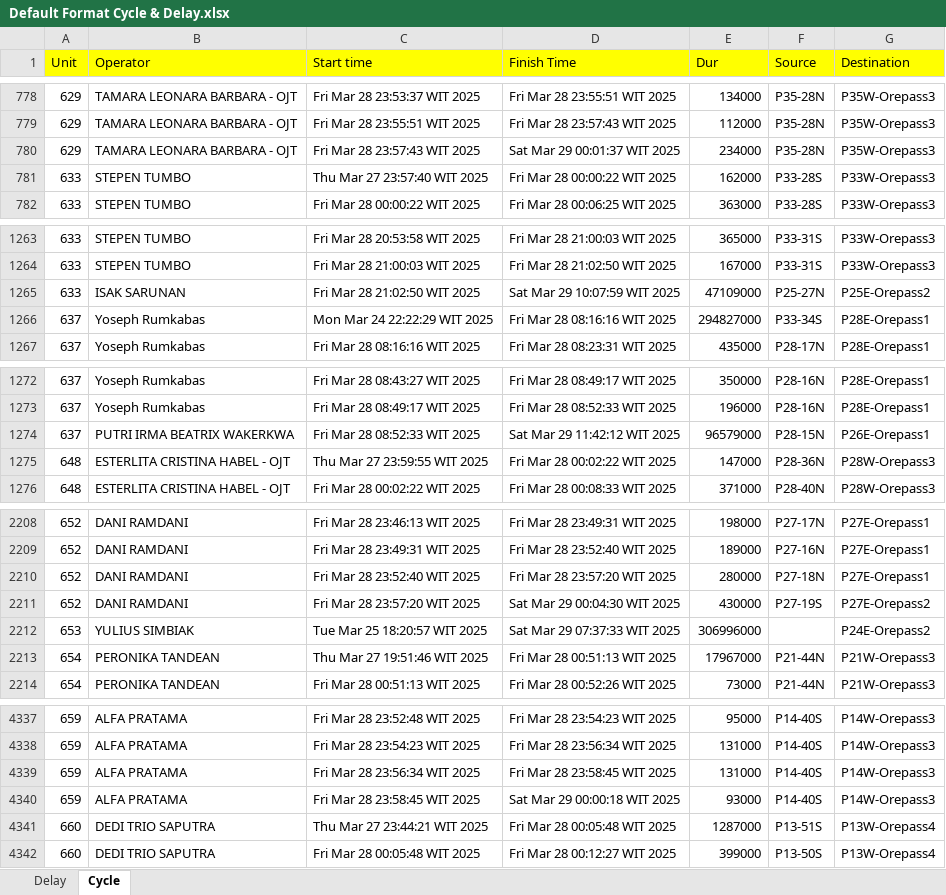
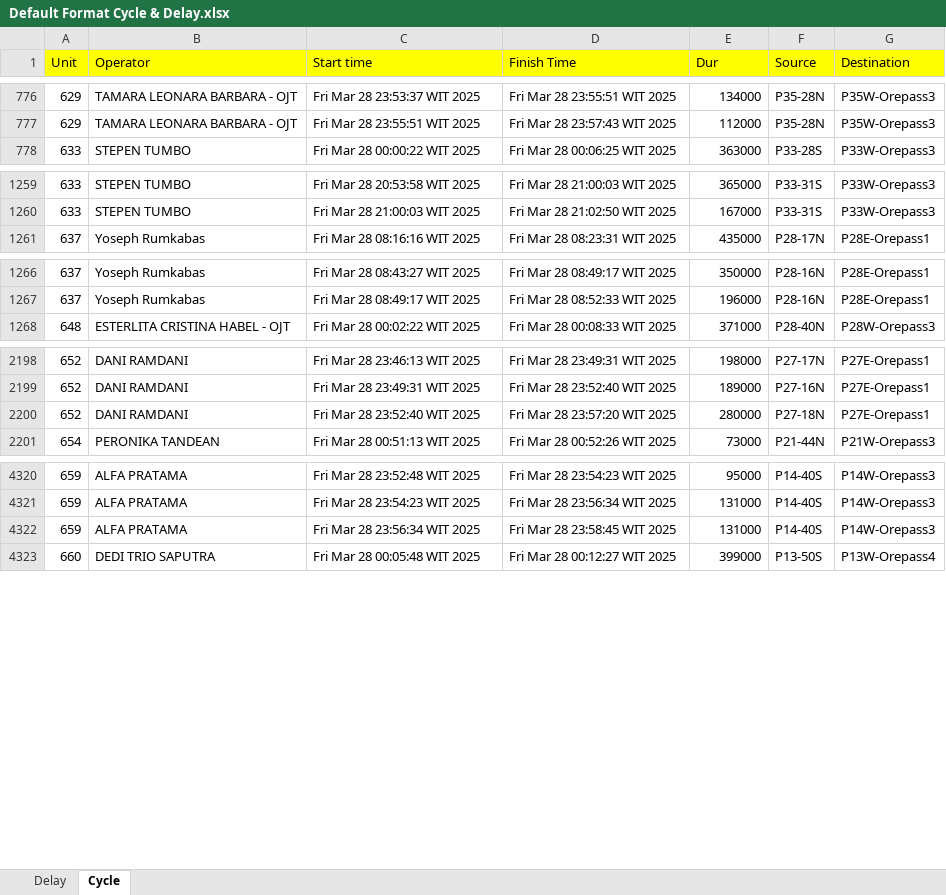
Before and after one commit to mohsetiawanmodeong/minestar-reporting, an Excel workbook: Default Format Cycle & Delay.xlsx, sheet Cycle, drawn as a sheet; only a part is shown, gaps mark what is left out; values as stored, in another font and other column widths than the file's, no borders; the diff covers the shown part only; the diff names each change by its address in the sheet, - before the commit and + after, or states it on an @@ line.

Commit message:
Fixed format

```diff
--- a/Default Format Cycle & Delay.xlsx (sheet Cycle)
+++ b/Default Format Cycle & Delay.xlsx (sheet Cycle)
-row 780: 629 | TAMARA LEONARA BARBARA - OJT | Fri Mar 28 23:57:43 WIT 2025 | Sat Mar 29 00:01:37 WIT 2025 | 234000 | P35-28N | P35W-Orepass3
-row 781: 633 | STEPEN TUMBO | Thu Mar 27 23:57:40 WIT 2025 | Fri Mar 28 00:00:22 WIT 2025 | 162000 | P33-28S | P33W-Orepass3
-row 1265: 633 | ISAK SARUNAN | Fri Mar 28 21:02:50 WIT 2025 | Sat Mar 29 10:07:59 WIT 2025 | 47109000 | P25-27N | P25E-Orepass2
-row 1266: 637 | Yoseph Rumkabas | Mon Mar 24 22:22:29 WIT 2025 | Fri Mar 28 08:16:16 WIT 2025 | 294827000 | P33-34S | P28E-Orepass1
-row 1274: 637 | PUTRI IRMA BEATRIX WAKERKWA | Fri Mar 28 08:52:33 WIT 2025 | Sat Mar 29 11:42:12 WIT 2025 | 96579000 | P28-15N | P26E-Orepass1
-row 1275: 648 | ESTERLITA CRISTINA HABEL - OJT | Thu Mar 27 23:59:55 WIT 2025 | Fri Mar 28 00:02:22 WIT 2025 | 147000 | P28-36N | P28W-Orepass3
-row 2211: 652 | DANI RAMDANI | Fri Mar 28 23:57:20 WIT 2025 | Sat Mar 29 00:04:30 WIT 2025 | 430000 | P27-19S | P27E-Orepass2
-row 2212: 653 | YULIUS SIMBIAK | Tue Mar 25 18:20:57 WIT 2025 | Sat Mar 29 07:37:33 WIT 2025 | 306996000 |  | P24E-Orepass2
-row 2213: 654 | PERONIKA TANDEAN | Thu Mar 27 19:51:46 WIT 2025 | Fri Mar 28 00:51:13 WIT 2025 | 17967000 | P21-44N | P21W-Orepass3
-row 4340: 659 | ALFA PRATAMA | Fri Mar 28 23:58:45 WIT 2025 | Sat Mar 29 00:00:18 WIT 2025 | 93000 | P14-40S | P14W-Orepass3
-row 4341: 660 | DEDI TRIO SAPUTRA | Thu Mar 27 23:44:21 WIT 2025 | Fri Mar 28 00:05:48 WIT 2025 | 1287000 | P13-51S | P13W-Orepass4
```
Also changed, not shown: 75 removed rows elsewhere in this sheet, 1 other file.
